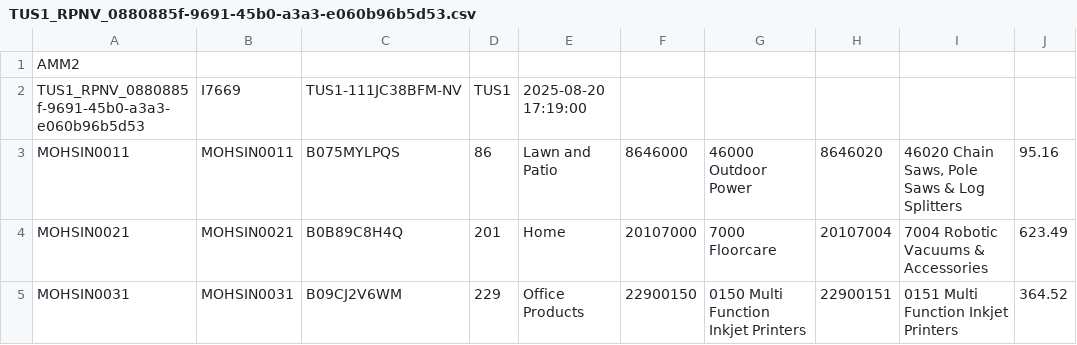
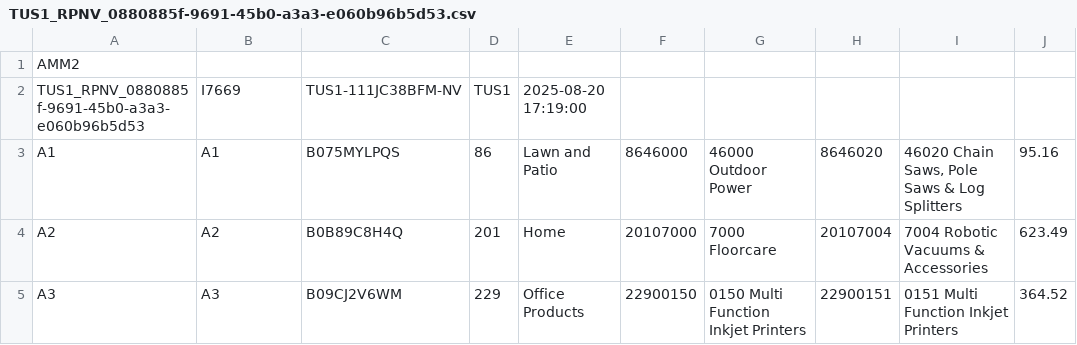
Before and after one commit to silverdale-muhammadmohsinmushtaq/PRC_Automation, a CSV file: ManifestFile/TUS1_RPNV_0880885f-9691-45b0-a3a3-e060b96b5d53.csv, drawn as a sheet; only a part is shown; the diff names each change by its address in the sheet, - before the commit and + after, or states it on an @@ line.

```diff
--- a/ManifestFile/TUS1_RPNV_0880885f-9691-45b0-a3a3-e060b96b5d53.csv
+++ b/ManifestFile/TUS1_RPNV_0880885f-9691-45b0-a3a3-e060b96b5d53.csv
-A3: MOHSIN0011
+A3: A1
-B3: MOHSIN0011
+B3: A1
-A4: MOHSIN0021
+A4: A2
-B4: MOHSIN0021
+B4: A2
-A5: MOHSIN0031
+A5: A3
-B5: MOHSIN0031
+B5: A3
```
Also changed, not shown: 1 other file.
